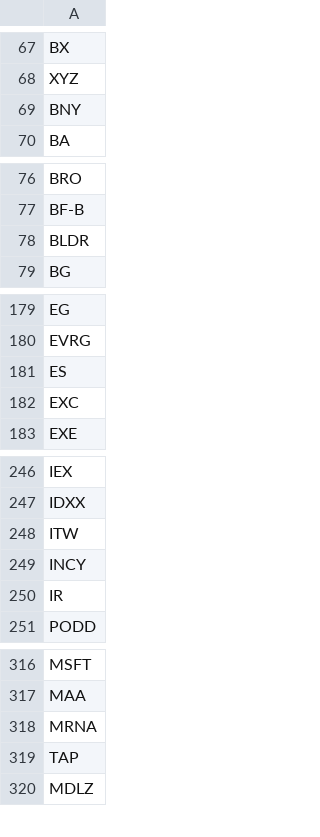
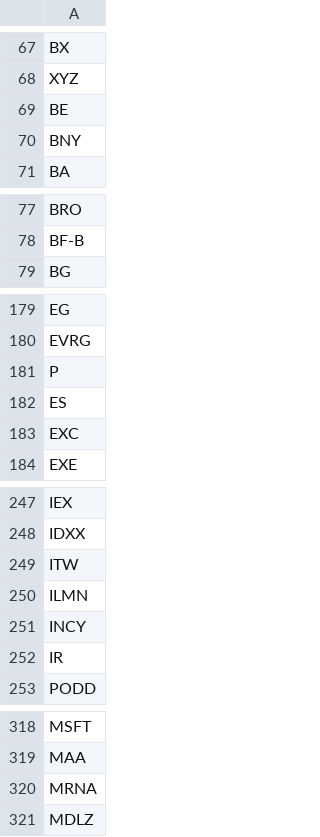
Before and after one commit to guillearria/swing-lab, a CSV file: research/data/sp500_current.csv, drawn as a sheet; only a part is shown, gaps mark what is left out; removed rows and columns are numbered as before the commit, all else as after; the diff covers the shown part only; the diff names each change by its address in the sheet, - before the commit and + after, or states it on an @@ line.

```diff
--- a/research/data/sp500_current.csv
+++ b/research/data/sp500_current.csv
+row 69: BE
-row 78: BLDR
+row 181: P
+row 250: ILMN
-row 319: TAP
```
Also changed, not shown: 1 removed row elsewhere in this file, research/bets_catalogue.csv, research/orders.csv, 3 other files.
